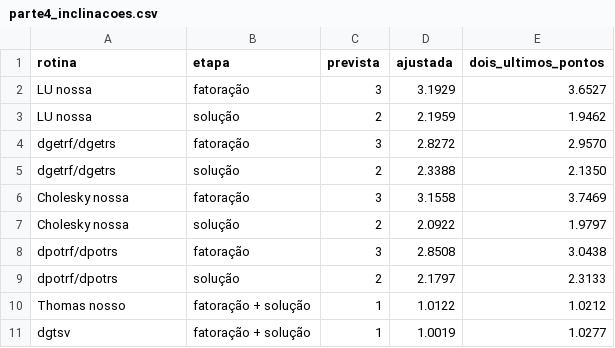
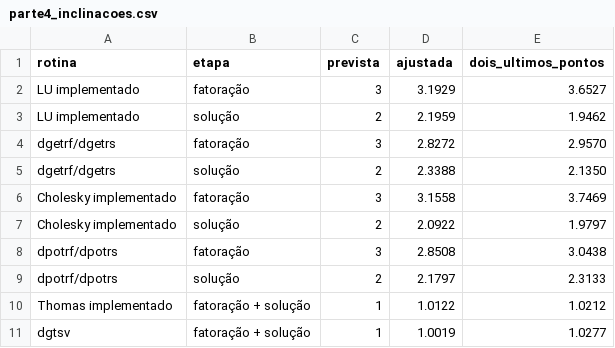
Before and after one commit to Augustocavalini/Trabalho_AlgebraComputacional, a CSV file: results/parte4_inclinacoes.csv, drawn as a sheet.

```diff
--- a/results/parte4_inclinacoes.csv
+++ b/results/parte4_inclinacoes.csv
@@ -1,11 +1,11 @@
 rotina,etapa,prevista,ajustada,dois_ultimos_pontos
-LU nossa,fatoração,3,3.1929,3.6527
-LU nossa,solução,2,2.1959,1.9462
+LU implementado,fatoração,3,3.1929,3.6527
+LU implementado,solução,2,2.1959,1.9462
 dgetrf/dgetrs,fatoração,3,2.8272,2.9570
 dgetrf/dgetrs,solução,2,2.3388,2.1350
-Cholesky nossa,fatoração,3,3.1558,3.7469
-Cholesky nossa,solução,2,2.0922,1.9797
+Cholesky implementado,fatoração,3,3.1558,3.7469
+Cholesky implementado,solução,2,2.0922,1.9797
 dpotrf/dpotrs,fatoração,3,2.8508,3.0438
 dpotrf/dpotrs,solução,2,2.1797,2.3133
-Thomas nosso,fatoração + solução,1,1.0122,1.0212
+Thomas implementado,fatoração + solução,1,1.0122,1.0212
 dgtsv,fatoração + solução,1,1.0019,1.0277
```
Also changed, not shown: results/parte4_escala.csv, 22 other files.
